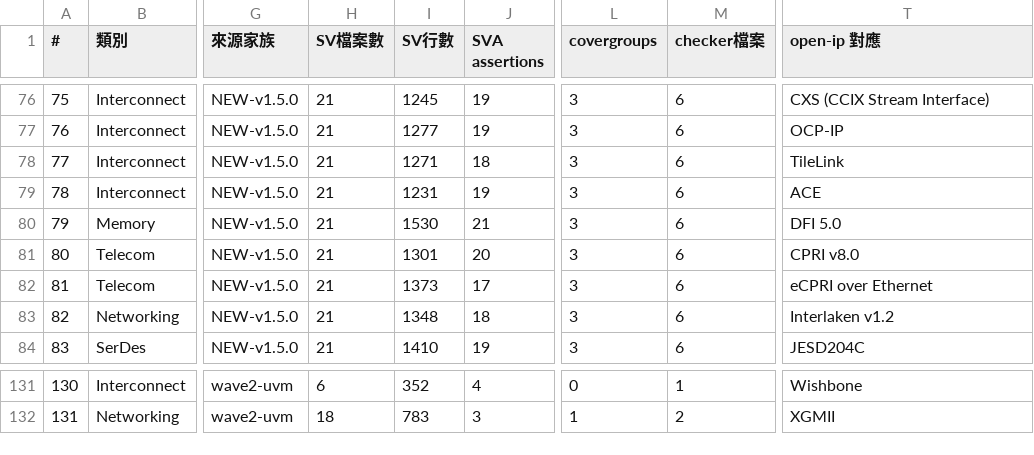
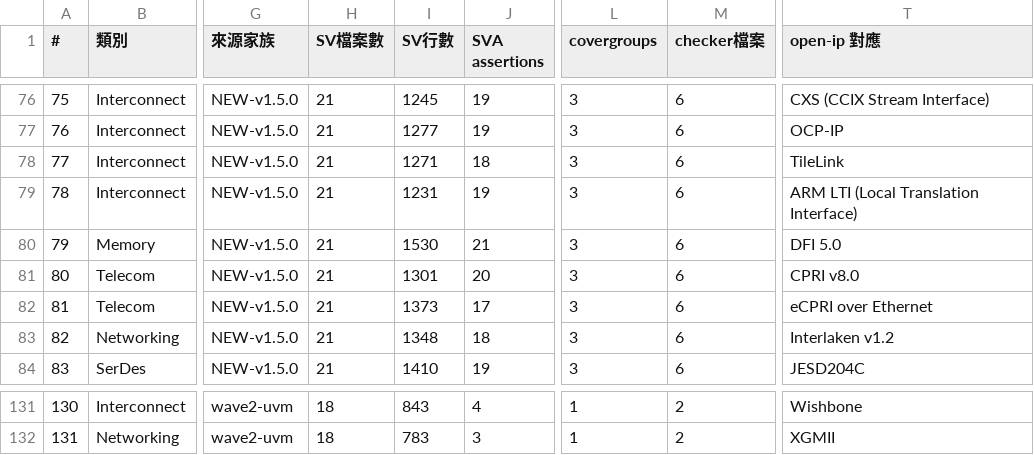
Before and after one commit to tonythetiger168/open-vip-portfolio, a CSV file: vip_individual_portfolio.csv, drawn as a sheet; only a part is shown, gaps mark what is left out; the diff covers the shown part only; the diff names each change by its address in the sheet, - before the commit and + after, or states it on an @@ line.

Commit message:
v1.7.6: re-measure CSV stats from actual artifacts (fix 9 stale wave-2 rows incl. PTP/WTB/IO-Link/MDIO/MIL-STD-1553), fix LTI open-ip mapping (ACE -> ARM LTI), populate README Size column

```diff
--- a/vip_individual_portfolio.csv
+++ b/vip_individual_portfolio.csv
-T79 (open-ip 對應): ACE
+T79 (open-ip 對應): ARM LTI (Local Translation Interface)
-H131 (SV檔案數): 6
+H131 (SV檔案數): 18
-I131 (SV行數): 352
+I131 (SV行數): 843
-L131 (covergroups): 0
+L131 (covergroups): 1
-M131 (checker檔案): 1
+M131 (checker檔案): 2
```
Also changed, not shown: 41 edited cells elsewhere in this file, 1 other file.
